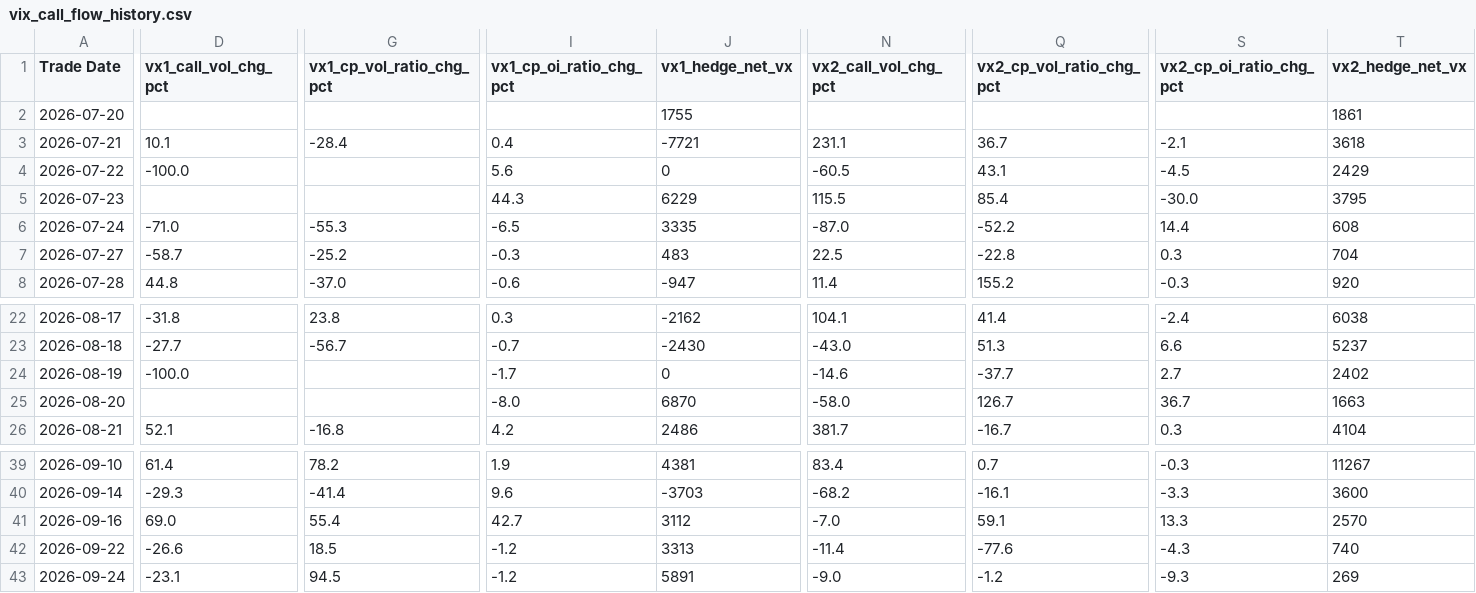
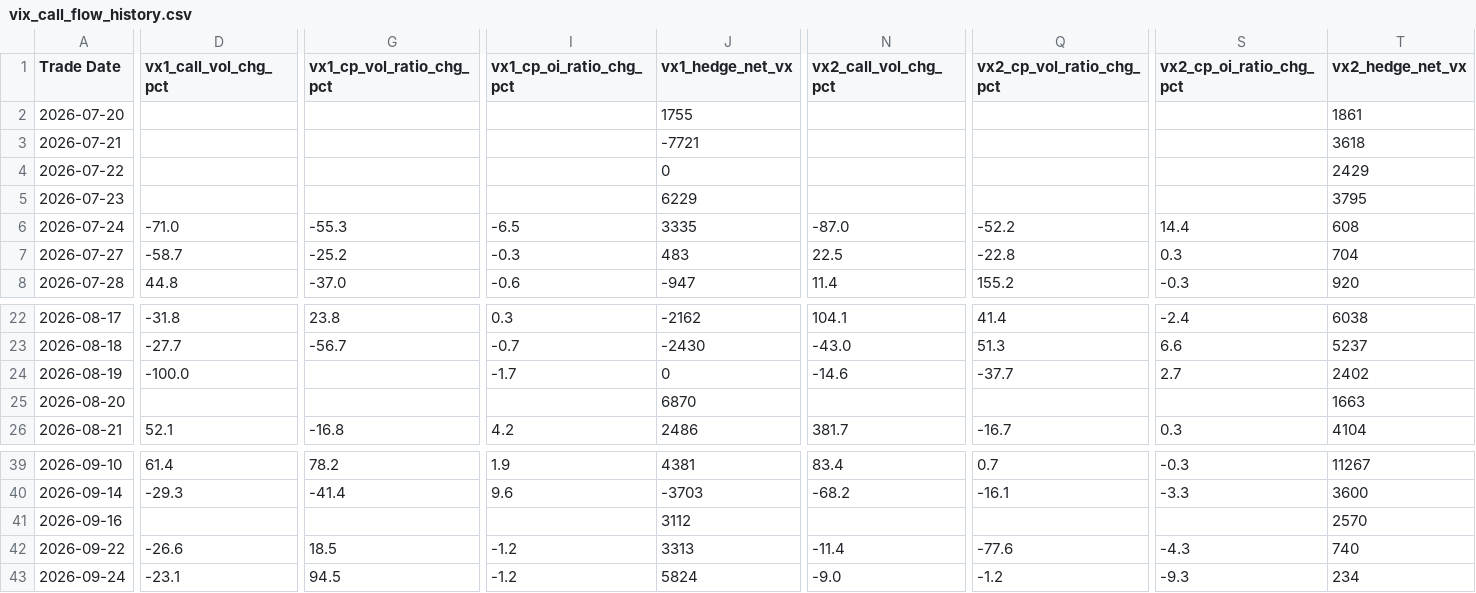
Before and after one commit to robinxueyufan0912/dcf_model, a CSV file: data/vix_call_spx_put/vix_call_flow_history.csv, drawn as a sheet; only a part is shown, gaps mark what is left out; the diff covers the shown part only; the diff names each change by its address in the sheet, - before the commit and + after, or states it on an @@ line.

```diff
--- a/data/vix_call_spx_put/vix_call_flow_history.csv
+++ b/data/vix_call_spx_put/vix_call_flow_history.csv
-D3 (vx1_call_vol_chg_pct): 10.1
+D3 (vx1_call_vol_chg_pct): (empty)
-G3 (vx1_cp_vol_ratio_chg_pct): -28.4
+G3 (vx1_cp_vol_ratio_chg_pct): (empty)
-I3 (vx1_cp_oi_ratio_chg_pct): 0.4
+I3 (vx1_cp_oi_ratio_chg_pct): (empty)
-N3 (vx2_call_vol_chg_pct): 231.1
+N3 (vx2_call_vol_chg_pct): (empty)
-Q3 (vx2_cp_vol_ratio_chg_pct): 36.7
+Q3 (vx2_cp_vol_ratio_chg_pct): (empty)
-S3 (vx2_cp_oi_ratio_chg_pct): -2.1
+S3 (vx2_cp_oi_ratio_chg_pct): (empty)
-D4 (vx1_call_vol_chg_pct): -100.0
+D4 (vx1_call_vol_chg_pct): (empty)
-I4 (vx1_cp_oi_ratio_chg_pct): 5.6
+I4 (vx1_cp_oi_ratio_chg_pct): (empty)
-N4 (vx2_call_vol_chg_pct): -60.5
+N4 (vx2_call_vol_chg_pct): (empty)
-Q4 (vx2_cp_vol_ratio_chg_pct): 43.1
+Q4 (vx2_cp_vol_ratio_chg_pct): (empty)
-S4 (vx2_cp_oi_ratio_chg_pct): -4.5
+S4 (vx2_cp_oi_ratio_chg_pct): (empty)
-I5 (vx1_cp_oi_ratio_chg_pct): 44.3
+I5 (vx1_cp_oi_ratio_chg_pct): (empty)
-N5 (vx2_call_vol_chg_pct): 115.5
+N5 (vx2_call_vol_chg_pct): (empty)
-Q5 (vx2_cp_vol_ratio_chg_pct): 85.4
+Q5 (vx2_cp_vol_ratio_chg_pct): (empty)
-S5 (vx2_cp_oi_ratio_chg_pct): -30.0
+S5 (vx2_cp_oi_ratio_chg_pct): (empty)
-I25 (vx1_cp_oi_ratio_chg_pct): -8.0
+I25 (vx1_cp_oi_ratio_chg_pct): (empty)
-N25 (vx2_call_vol_chg_pct): -58.0
+N25 (vx2_call_vol_chg_pct): (empty)
-Q25 (vx2_cp_vol_ratio_chg_pct): 126.7
+Q25 (vx2_cp_vol_ratio_chg_pct): (empty)
-S25 (vx2_cp_oi_ratio_chg_pct): 36.7
+S25 (vx2_cp_oi_ratio_chg_pct): (empty)
-D41 (vx1_call_vol_chg_pct): 69.0
+D41 (vx1_call_vol_chg_pct): (empty)
-G41 (vx1_cp_vol_ratio_chg_pct): 55.4
+G41 (vx1_cp_vol_ratio_chg_pct): (empty)
-I41 (vx1_cp_oi_ratio_chg_pct): 42.7
+I41 (vx1_cp_oi_ratio_chg_pct): (empty)
-N41 (vx2_call_vol_chg_pct): -7.0
+N41 (vx2_call_vol_chg_pct): (empty)
-Q41 (vx2_cp_vol_ratio_chg_pct): 59.1
+Q41 (vx2_cp_vol_ratio_chg_pct): (empty)
-S41 (vx2_cp_oi_ratio_chg_pct): 13.3
+S41 (vx2_cp_oi_ratio_chg_pct): (empty)
-J43 (vx1_hedge_net_vx): 5891
+J43 (vx1_hedge_net_vx): 5824
-T43 (vx2_hedge_net_vx): 269
+T43 (vx2_hedge_net_vx): 234
```
Also changed, not shown: 1 edited cell elsewhere in this file, data/vix_call_spx_put/cboe_daily_option_stats_history.csv, data/vix_call_spx_put/spx_put_flow_history.csv, 2 other files.
